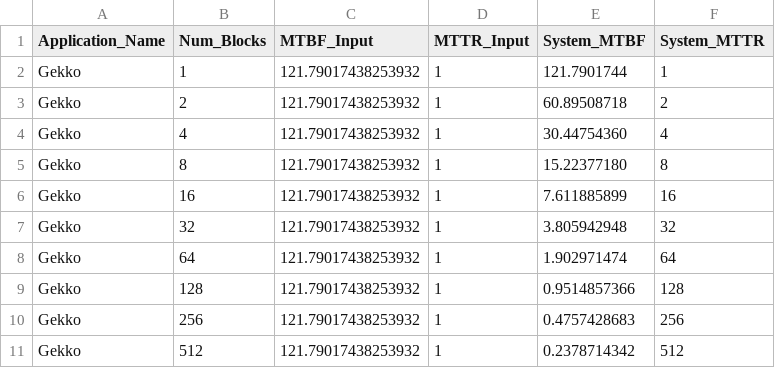
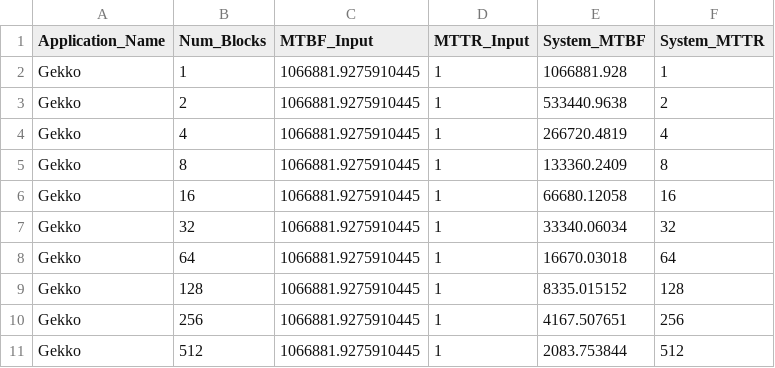
Before and after one commit to EricBorba/StorageFailurePredictor, a CSV file: ExperimentalResults/RBDresultsRFGekko.csv, drawn as a sheet.

```diff
--- a/ExperimentalResults/RBDresultsRFGekko.csv
+++ b/ExperimentalResults/RBDresultsRFGekko.csv
@@ -1,11 +1,11 @@
 Application_Name,Num_Blocks,MTBF_Input,MTTR_Input,System_MTBF,System_MTTR
-Gekko,1,121.79017438253932,1,121.7901744,1
-Gekko,2,121.79017438253932,1,60.89508718,2
-Gekko,4,121.79017438253932,1,30.44754360,4
-Gekko,8,121.79017438253932,1,15.22377180,8
-Gekko,16,121.79017438253932,1,7.611885899,16
-Gekko,32,121.79017438253932,1,3.805942948,32
-Gekko,64,121.79017438253932,1,1.902971474,64
-Gekko,128,121.79017438253932,1,0.9514857366,128
-Gekko,256,121.79017438253932,1,0.4757428683,256
-Gekko,512,121.79017438253932,1,0.2378714342,512
+Gekko,1,1066881.9275910445,1,1066881.928,1
+Gekko,2,1066881.9275910445,1,533440.9638,2
+Gekko,4,1066881.9275910445,1,266720.4819,4
+Gekko,8,1066881.9275910445,1,133360.2409,8
+Gekko,16,1066881.9275910445,1,66680.12058,16
+Gekko,32,1066881.9275910445,1,33340.06034,32
+Gekko,64,1066881.9275910445,1,16670.03018,64
+Gekko,128,1066881.9275910445,1,8335.015152,128
+Gekko,256,1066881.9275910445,1,4167.507651,256
+Gekko,512,1066881.9275910445,1,2083.753844,512
```
Also changed, not shown: ExperimentalResults/MomentMatchingGekkoRd.csv, ExperimentalResults/MomentMatchingGekkoSeq.csv, 1 other file.
